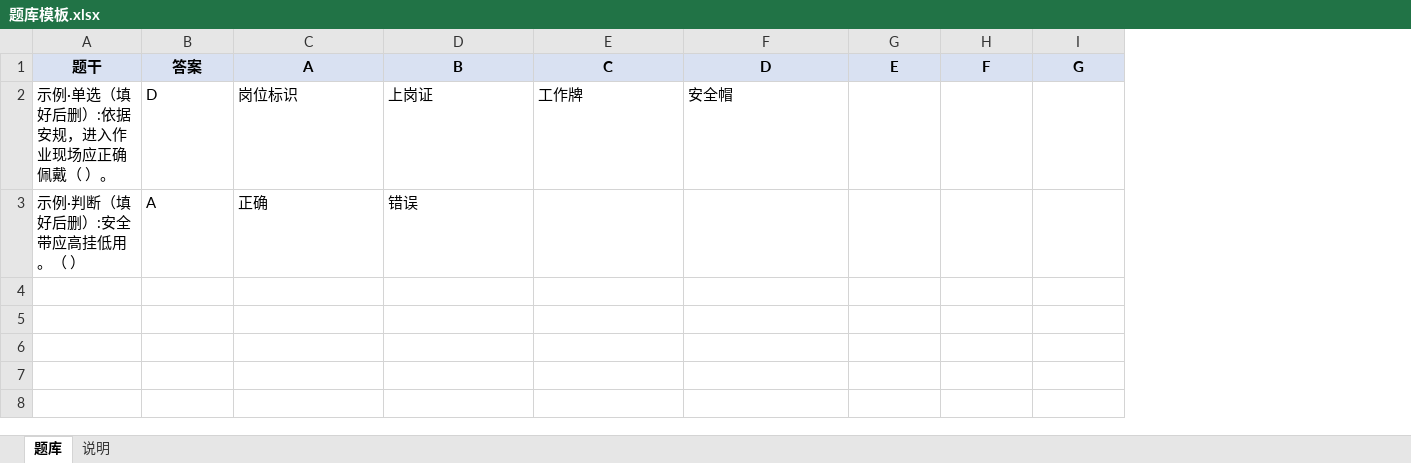
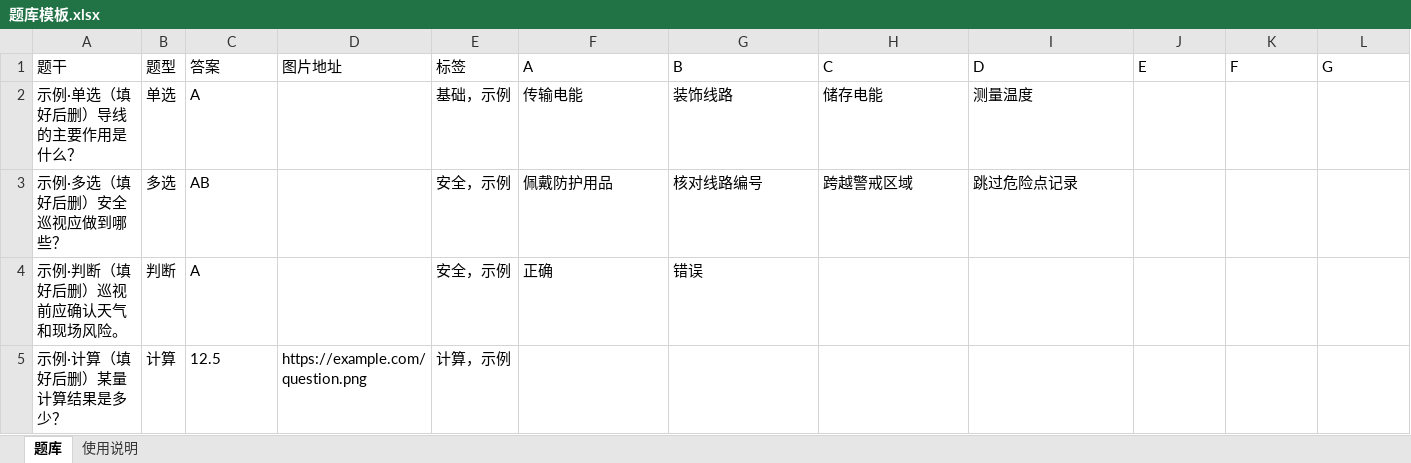
Before and after one commit to Evolution404/exam-study-app, an Excel workbook: public/题库模板.xlsx, sheet 题库, drawn as a sheet; only a part is shown; values as stored, in another font and other column widths than the file's, no borders; removed rows and columns are numbered as before the commit, all else as after; rows hold the shown columns only; the diff covers the shown part only; the diff names each change by its address in the sheet, - before the commit and + after, or states it on an @@ line.

Commit message:
feat: add rich question types and refine practice UX

```diff
--- a/public/题库模板.xlsx (sheet 题库)
+++ b/public/题库模板.xlsx (sheet 题库)
-sheet tab: 说明
+sheet tab: 使用说明
+column B (题型), row 4: 判断
+column D (图片地址), empty
+column E (标签), row 4: 安全，示例
@@ A1 fill: #D9E1F2 → none, bold: on → off, alignment: center → left @@
@@ C1 fill: #D9E1F2 → none, bold: on → off, alignment: center → left @@
@@ F1:L1 fill: #D9E1F2 → none, bold: on → off, alignment: center → left @@
-row 2: 示例·单选（填好后删）:依据安规，进入作业现场应正确佩戴（ ）。 | D | 岗位标识 | 上岗证 | 工作牌 | 安全帽
+row 2: 示例·单选（填好后删）导线的主要作用是什么？ | 单选 | A |  | 基础，示例 | 传输电能 | 装饰线路 | 储存电能 | 测量温度
+row 3: 示例·多选（填好后删）安全巡视应做到哪些？ | 多选 | AB |  | 安全，示例 | 佩戴防护用品 | 核对线路编号 | 跨越警戒区域 | 跳过危险点记录
-A4 (题干): 示例·判断（填好后删）:安全带应高挂低用。（ ）
+A4 (题干): 示例·判断（填好后删）巡视前应确认天气和现场风险。
+row 5: 示例·计算（填好后删）某量计算结果是多少？ | 计算 | 12.5 | https://example.com/question.png | 计算，示例
```
Also changed, not shown: cell formats elsewhere in this sheet, sheet 使用说明, 24 other files.
